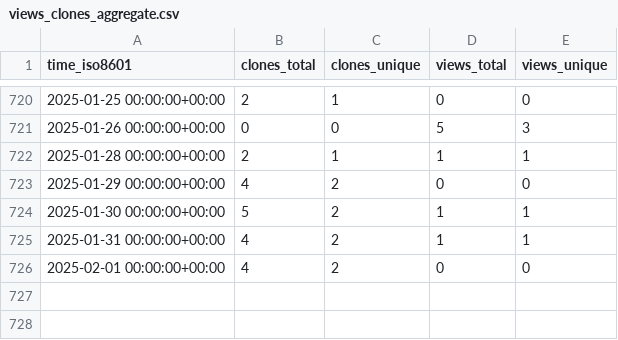
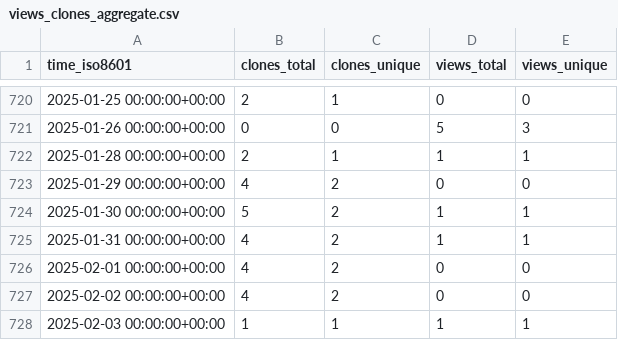
Before and after one commit to jongpie/ApexUUID, a CSV file: jongpie/ApexUUID/ghrs-data/views_clones_aggregate.csv, drawn as a sheet; only a part is shown, gaps mark what is left out; the diff names each change by its address in the sheet, - before the commit and + after, or states it on an @@ line.

```diff
--- a/jongpie/ApexUUID/ghrs-data/views_clones_aggregate.csv
+++ b/jongpie/ApexUUID/ghrs-data/views_clones_aggregate.csv
+row 727: 2025-02-02 00:00:00+00:00 | 4 | 2 | 0 | 0
+row 728: 2025-02-03 00:00:00+00:00 | 1 | 1 | 1 | 1
```
Also changed, not shown: 1 other file.
